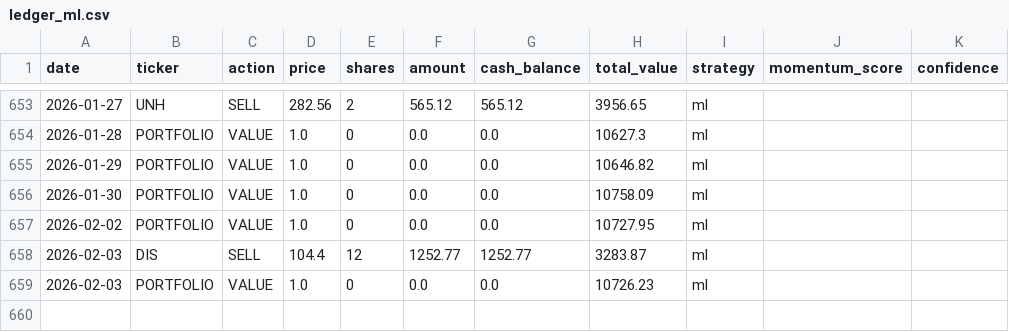
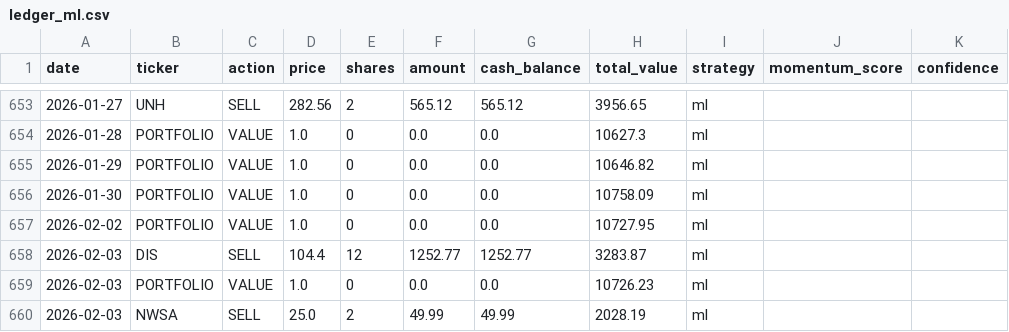
Before and after one commit to PAT0216/paper-trader, a CSV file: data/ledgers/ledger_ml.csv, drawn as a sheet; only a part is shown, gaps mark what is left out.

```diff
--- a/data/ledgers/ledger_ml.csv
+++ b/data/ledgers/ledger_ml.csv
@@ -659 +659,2 @@ date,ticker,action,price,shares,amount,cash_balance,total_value,strategy,momentu
 2026-02-03,PORTFOLIO,VALUE,1.0,0,0.0,0.0,10726.23,ml,,
+2026-02-03,NWSA,SELL,25.0,2,49.99,49.99,2028.19,ml,,
```
Also changed, not shown: 8 other files.
